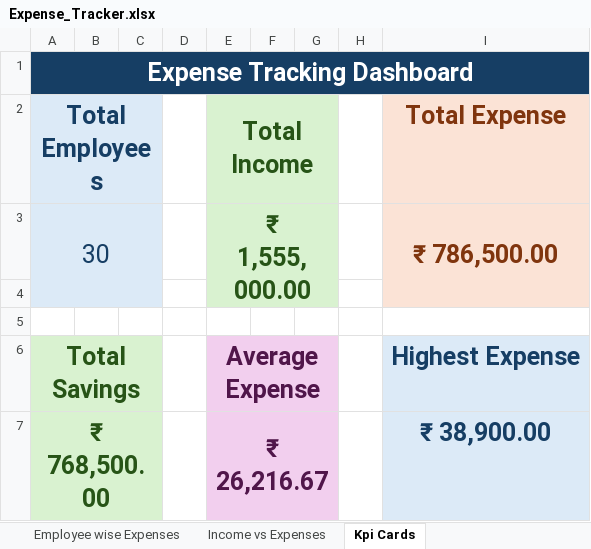
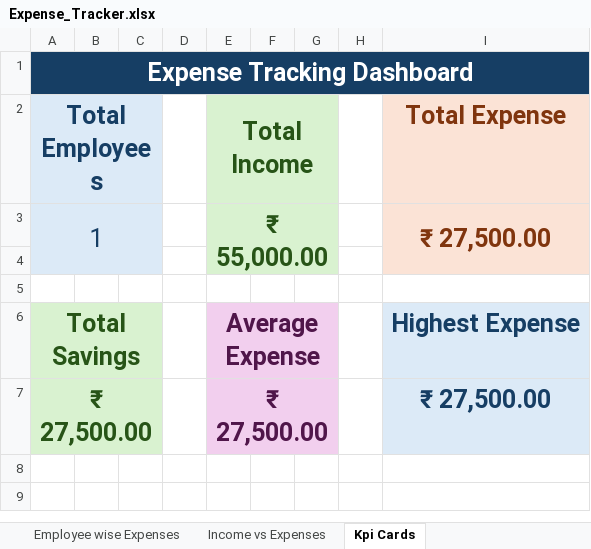
Before and after one commit to Abdullah-Shaikh-22/Projects, an Excel workbook: Expense_Tracker.xlsx, sheet Kpi Cards, drawn as a sheet; values as stored, in another font and other column widths than the file's, no borders; removed rows and columns are numbered as before the commit, all else as after; the diff names each change by its address in the sheet, - before the commit and + after, or states it on an @@ line.

Commit message:
changing the expesmse tracking formula

```diff
--- a/Expense_Tracker.xlsx (sheet Kpi Cards)
+++ b/Expense_Tracker.xlsx (sheet Kpi Cards)
-row 3: 30 |  |  |  | ₹ 1,555,000.00 |  |  |  | ₹ 786,500.00
+row 3: 1 |  |  |  | ₹ 55,000.00 |  |  |  | ₹ 27,500.00
-row 7: ₹ 768,500.00 |  |  |  | ₹ 26,216.67 |  |  |  | ₹ 38,900.00
+row 7: ₹ 27,500.00 |  |  |  | ₹ 27,500.00 |  |  |  | ₹ 27,500.00
```
Also changed, not shown: charts or pictures.
